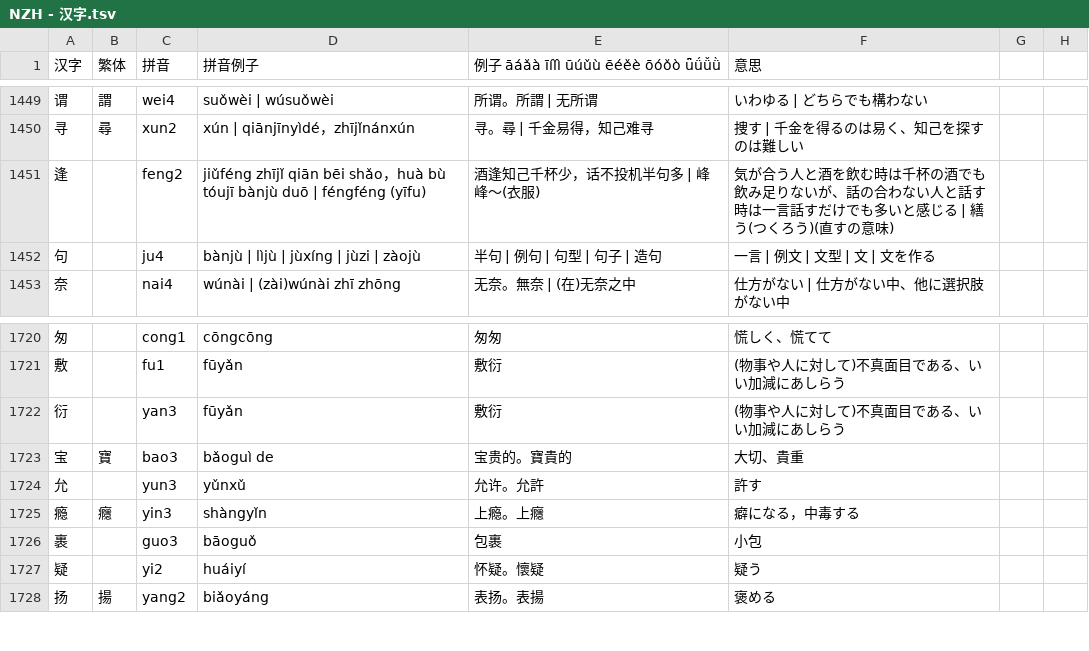
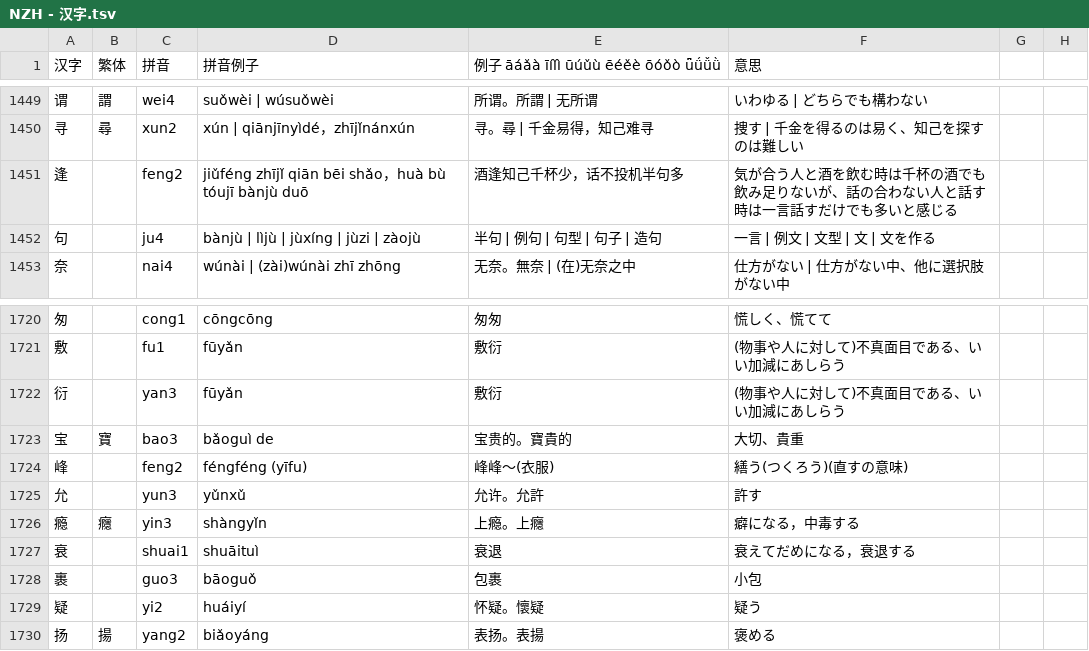
Before and after one commit to jdwebdev/NZH, a TSV file: tsv/NZH - 汉字.tsv, drawn as a sheet; only a part is shown, gaps mark what is left out.

```diff
--- a/tsv/NZH - 汉字.tsv
+++ b/tsv/NZH - 汉字.tsv
@@ -1450,3 +1450,3 @@
 寻	尋	xun2	xún | qiānjīnyìdé，zhījǐnánxún	寻。尋 | 千金易得，知己难寻	捜す | 千金を得るのは易く、知己を探すのは難しい		
-逢		feng2	jiǔféng zhījǐ qiān bēi shǎo，huà bù tóujī bànjù duō | féngféng (yīfu)	酒逢知己千杯少，话不投机半句多 | 峰峰～(衣服)	気が合う人と酒を飲む時は千杯の酒でも飲み足りないが、話の合わない人と話す時は一言話すだけでも多いと感じる | 繕う(つくろう)(直すの意味)		
+逢		feng2	jiǔféng zhījǐ qiān bēi shǎo，huà bù tóujī bànjù duō	酒逢知己千杯少，话不投机半句多	気が合う人と酒を飲む時は千杯の酒でも飲み足りないが、話の合わない人と話す時は一言話すだけでも多いと感じる		
 句		ju4	bànjù | lìjù | jùxíng | jùzi | zàojù	半句 | 例句 | 句型 | 句子 | 造句	一言 | 例文 | 文型 | 文 | 文を作る		
@@ -1723,4 +1723,6 @@
 宝	寶	bao3	bǎoguì de	宝贵的。寶貴的	大切、貴重		
+峰		feng2	féngféng (yīfu)	峰峰～(衣服)	繕う(つくろう)(直すの意味)		
 允		yun3	yǔnxǔ	允许。允許	許す		
 瘾	癮	yin3	shàngyǐn	上瘾。上癮	癖になる，中毒する		
+衰		shuai1	shuāituì	衰退	衰えてだめになる，衰退する		
 裹		guo3	bāoguǒ	包裹	小包		
```
Also changed, not shown: tsv/NZH - 本気で学ぶ中国語.tsv.
